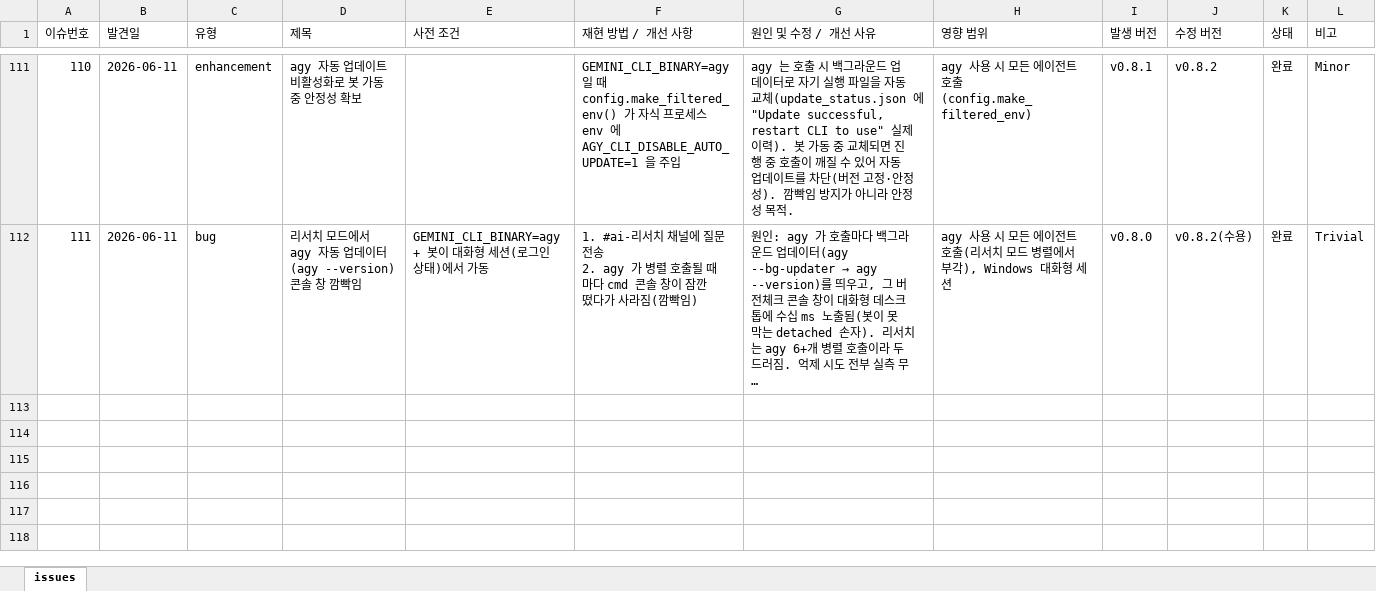
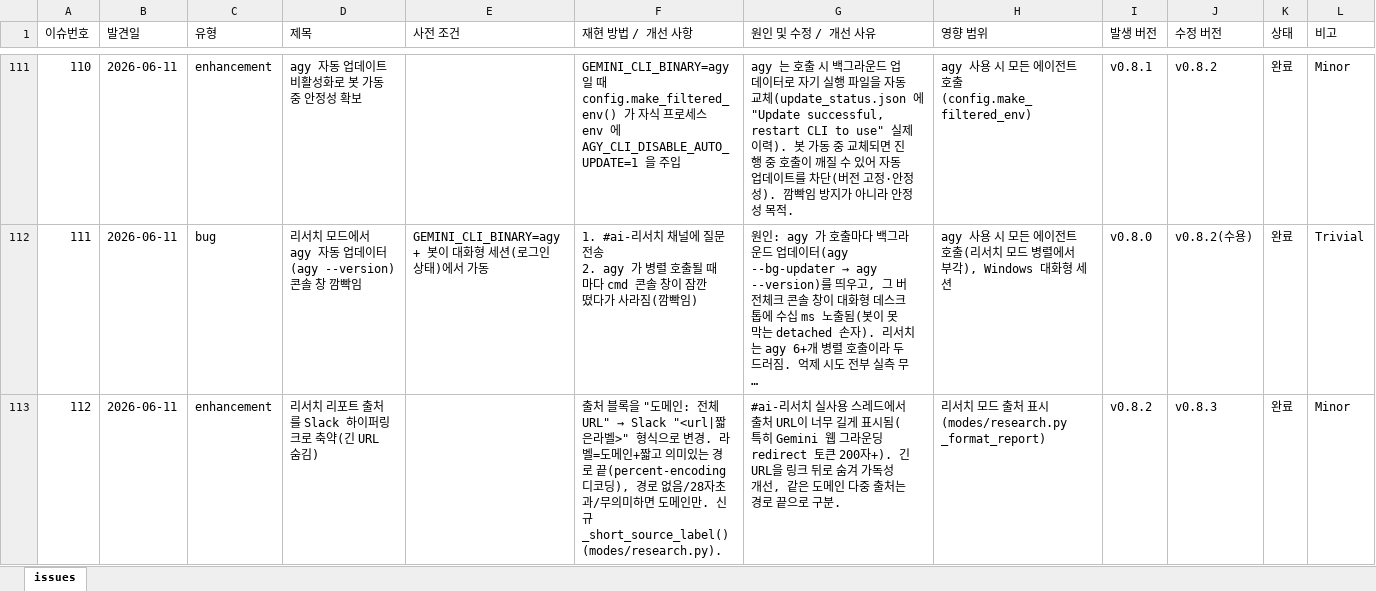
Before and after one commit to sym804/ai-squad, an Excel workbook: issue_log.xlsx, sheet issues, drawn as a sheet; only a part is shown, gaps mark what is left out; long unchanged cells end in …; values as stored, in another font and other column widths than the file's, no borders; the diff names each change by its address in the sheet, - before the commit and + after, or states it on an @@ line.

```diff
--- a/issue_log.xlsx (sheet issues)
+++ b/issue_log.xlsx (sheet issues)
+row 113: 112 | 2026-06-11 | enhancement | 리서치 리포트 출처를 Slack 하이퍼링크로 축약(긴 URL 숨김) |  | 출처 블록을 "도메인: 전체URL" → Slack "<url|짧은라벨>" 형식으로 변경. 라벨=도메인+짧고 의미있는 경로 끝(percent-encoding 디코딩), 경로 없음/28자초과/무의미하면 도메인만. 신규 _short_source_label() (modes/research.py). | #ai-리서치 실사용 스레드에서 출처 URL이 너무 길게 표시됨(특히 Gemini 웹 그라운딩 redirect 토큰 200자+). 긴 URL을 링크 뒤로 숨겨 가독성 개선, 같은 도메인 다중 출처는 경로 끝으로 구분. | 리서치 모드 출처 표시(modes/research.py _format_report) | v0.8.2 | v0.8.3 | 완료 | Minor
```
Also changed, not shown: 3 other files.
